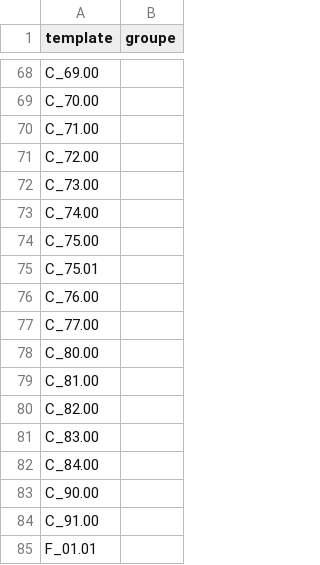
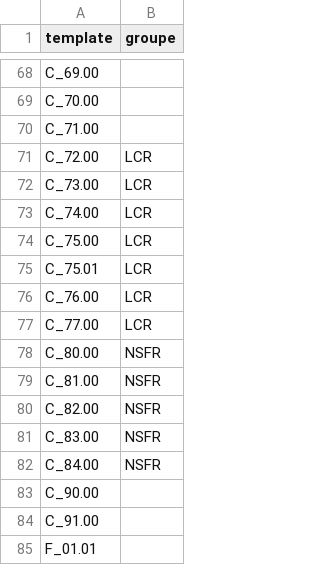
Before and after one commit to francoislandais/irb_dashboard, a CSV file: app/assets/ITS_explorer_template_groups.csv, drawn as a sheet; only a part is shown, gaps mark what is left out.

```diff
--- a/app/assets/ITS_explorer_template_groups.csv
+++ b/app/assets/ITS_explorer_template_groups.csv
@@ -70,14 +70,14 @@ C_70.00;
 C_71.00;
-C_72.00;
-C_73.00;
-C_74.00;
-C_75.00;
-C_75.01;
-C_76.00;
-C_77.00;
-C_80.00;
-C_81.00;
-C_82.00;
-C_83.00;
-C_84.00;
+C_72.00;LCR
+C_73.00;LCR
+C_74.00;LCR
+C_75.00;LCR
+C_75.01;LCR
+C_76.00;LCR
+C_77.00;LCR
+C_80.00;NSFR
+C_81.00;NSFR
+C_82.00;NSFR
+C_83.00;NSFR
+C_84.00;NSFR
 C_90.00;
```
Also changed, not shown: 3 other files.
